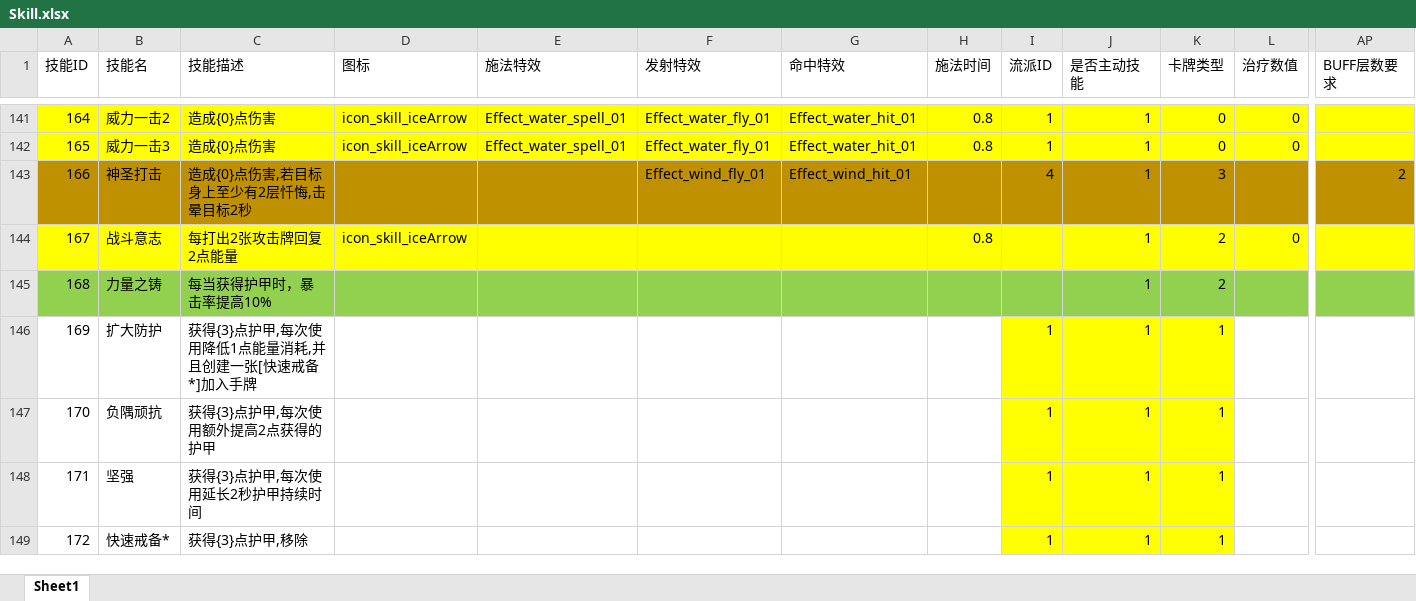
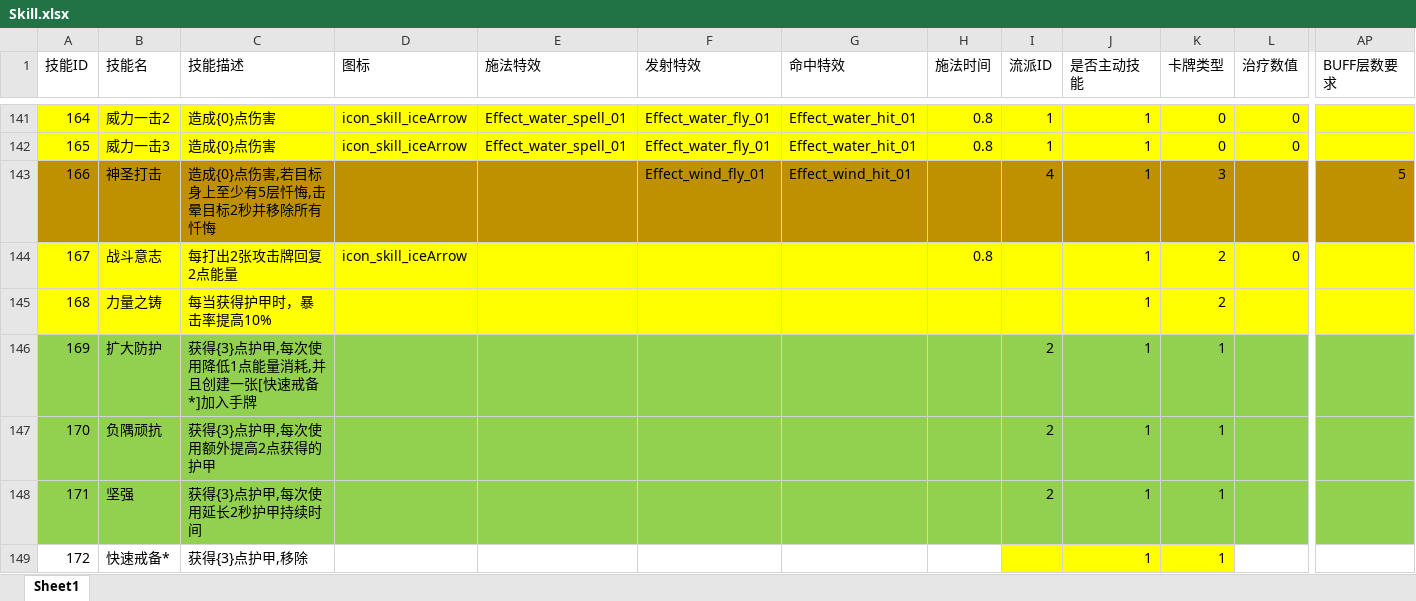
Before and after one commit to heizmoon/MagicPlay, an Excel workbook: Client/Assets/Data/Skill.xlsx, sheet Sheet1, drawn as a sheet; only a part is shown, gaps mark what is left out; values as stored, in another font and other column widths than the file's, no borders; the diff covers the shown part only; the diff names each change by its address in the sheet, - before the commit and + after, or states it on an @@ line.

```diff
--- a/Client/Assets/Data/Skill.xlsx (sheet Sheet1)
+++ b/Client/Assets/Data/Skill.xlsx (sheet Sheet1)
-C143 (技能描述): 造成{0}点伤害,若目标身上至少有2层忏悔,击晕目标2秒
+C143 (技能描述): 造成{0}点伤害,若目标身上至少有5层忏悔,击晕目标2秒并移除所有忏悔
-AP143 (BUFF层数要求): 2
+AP143 (BUFF层数要求): 5
-A145:AP145 fill: #92D050
+A145:AP145 fill: #FFFF00
-A146:H148 fill: none
+A146:H148 fill: #92D050
-I146:I148 (流派ID): 1
+I146:I148 (流派ID): 2
-I146:K148 fill: #FFFF00
+I146:K148 fill: #92D050
-L146:L148 fill: none
+L146:L148 fill: #92D050
-AP146:AP148 fill: none
+AP146:AP148 fill: #92D050
-I149 (流派ID): 1
+I149 (流派ID): (empty)
```
Also changed, not shown: 9 added rows, 3 edited cells and cell formats elsewhere in this sheet, Client/Assets/Data/Buff.xlsx, Client/Assets/Data/MonsterType.xlsx, 3 other files.
